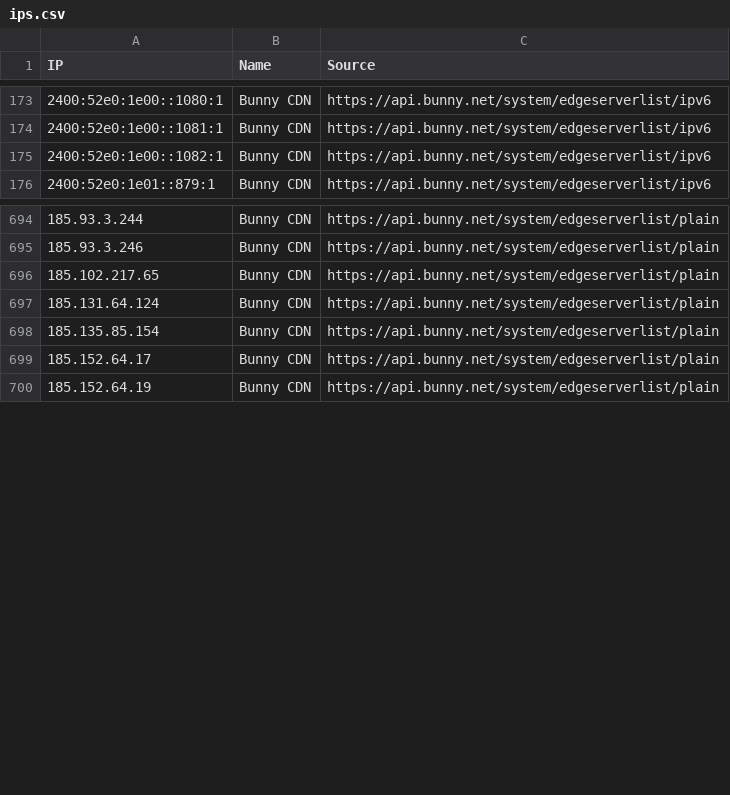
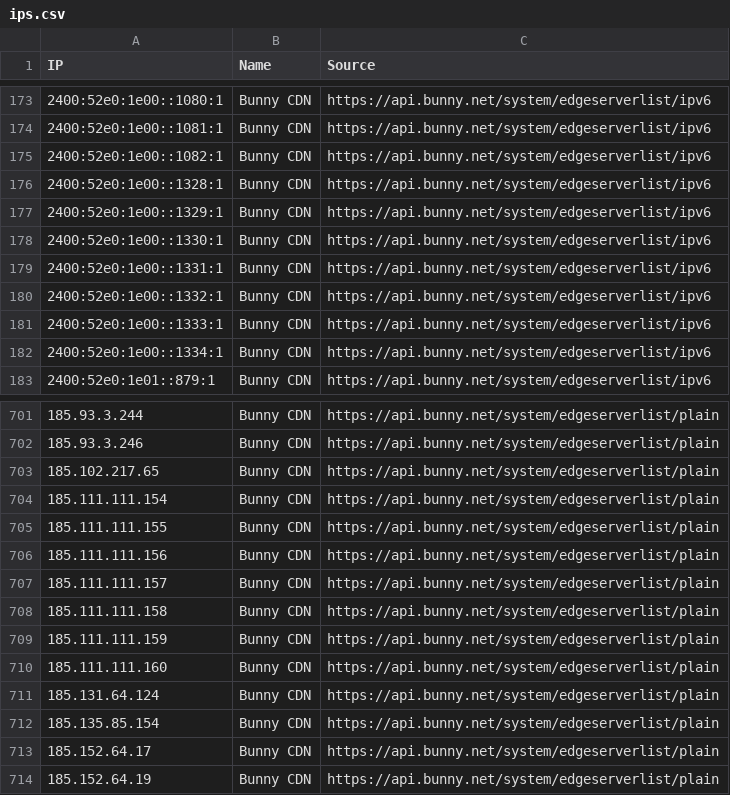
Before and after one commit to sefinek/known-bots-ip-whitelist, a CSV file: lists/bunnycdn/ips.csv, drawn as a sheet; only a part is shown, gaps mark what is left out.

```diff
--- a/lists/bunnycdn/ips.csv
+++ b/lists/bunnycdn/ips.csv
@@ -175,2 +175,9 @@ IP,Name,Source
 2400:52e0:1e00::1082:1,Bunny CDN,https://api.bunny.net/system/edgeserverlist/ipv6
+2400:52e0:1e00::1328:1,Bunny CDN,https://api.bunny.net/system/edgeserverlist/ipv6
+2400:52e0:1e00::1329:1,Bunny CDN,https://api.bunny.net/system/edgeserverlist/ipv6
+2400:52e0:1e00::1330:1,Bunny CDN,https://api.bunny.net/system/edgeserverlist/ipv6
+2400:52e0:1e00::1331:1,Bunny CDN,https://api.bunny.net/system/edgeserverlist/ipv6
+2400:52e0:1e00::1332:1,Bunny CDN,https://api.bunny.net/system/edgeserverlist/ipv6
+2400:52e0:1e00::1333:1,Bunny CDN,https://api.bunny.net/system/edgeserverlist/ipv6
+2400:52e0:1e00::1334:1,Bunny CDN,https://api.bunny.net/system/edgeserverlist/ipv6
 2400:52e0:1e01::879:1,Bunny CDN,https://api.bunny.net/system/edgeserverlist/ipv6
@@ -696,2 +703,9 @@ IP,Name,Source
 185.102.217.65,Bunny CDN,https://api.bunny.net/system/edgeserverlist/plain
+185.111.111.154,Bunny CDN,https://api.bunny.net/system/edgeserverlist/plain
+185.111.111.155,Bunny CDN,https://api.bunny.net/system/edgeserverlist/plain
+185.111.111.156,Bunny CDN,https://api.bunny.net/system/edgeserverlist/plain
+185.111.111.157,Bunny CDN,https://api.bunny.net/system/edgeserverlist/plain
+185.111.111.158,Bunny CDN,https://api.bunny.net/system/edgeserverlist/plain
+185.111.111.159,Bunny CDN,https://api.bunny.net/system/edgeserverlist/plain
+185.111.111.160,Bunny CDN,https://api.bunny.net/system/edgeserverlist/plain
 185.131.64.124,Bunny CDN,https://api.bunny.net/system/edgeserverlist/plain
```
Also changed, not shown: lists/all-safe-ips.csv, lists/webpagetestbot/ips.csv, 6 other files.
